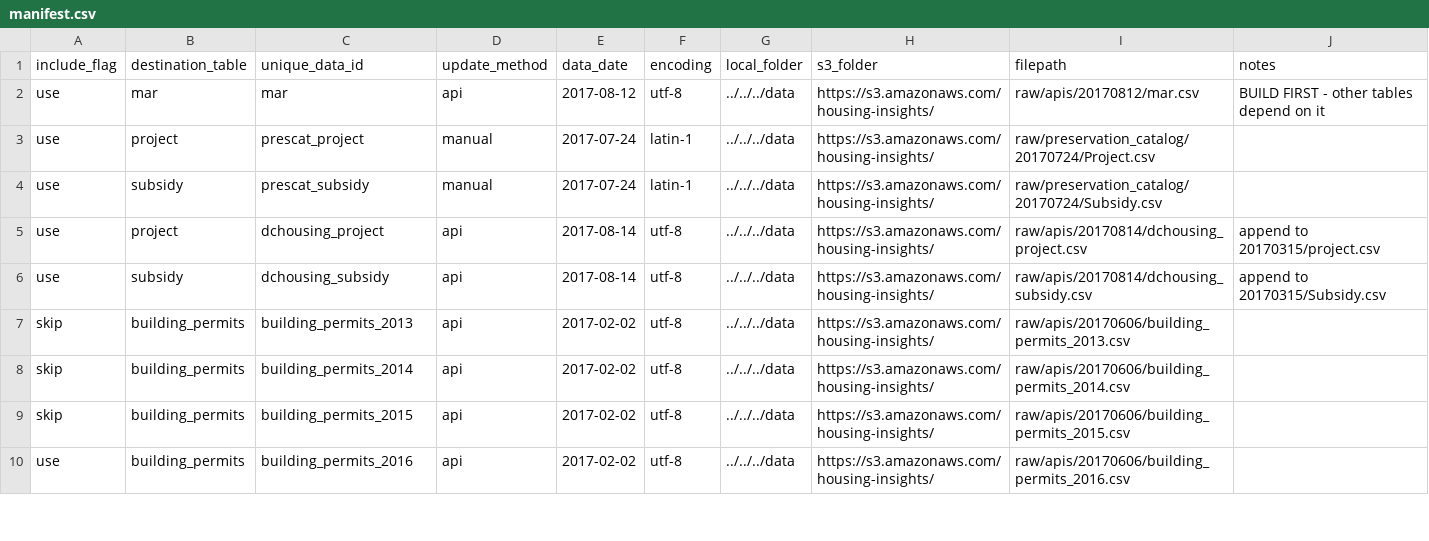
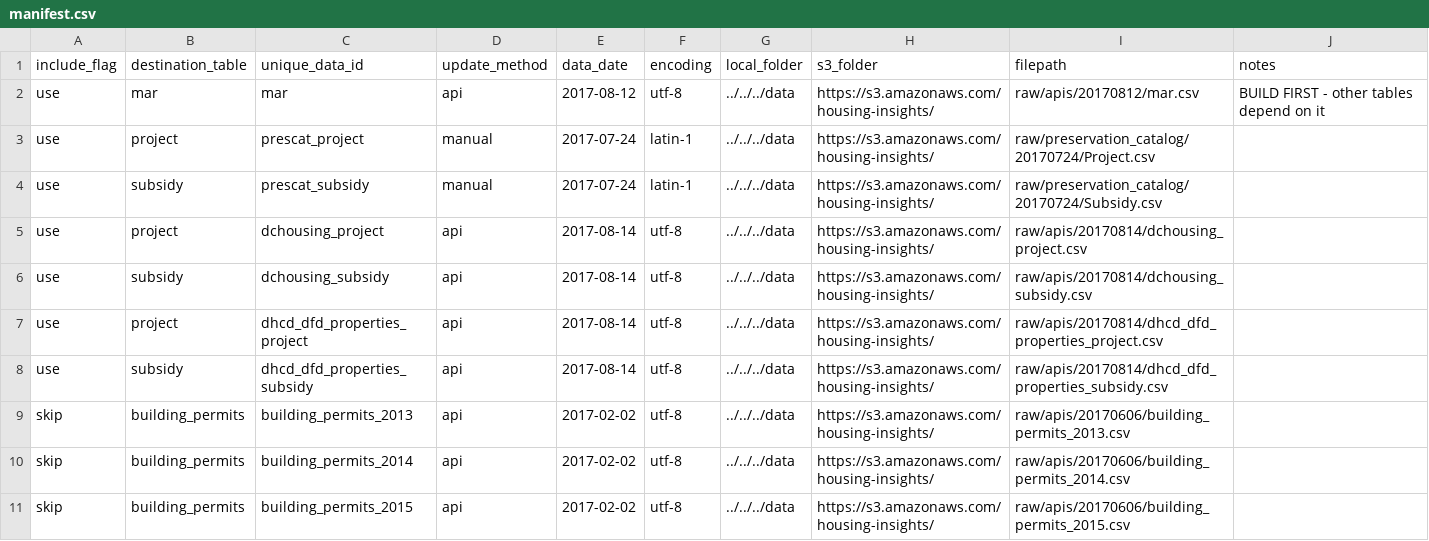
Before and after one commit to focusconsulting/housing-insights, a CSV file: python/scripts/manifest.csv, drawn as a sheet; only a part is shown; the shorter side is filled out with more unchanged rows.

Commit message:
Fixes some ingestion stuff so that the DHCD data set can be loaded into the database.

```diff
--- a/python/scripts/manifest.csv
+++ b/python/scripts/manifest.csv
@@ -4,4 +4,6 @@ use,project,prescat_project,manual,2017-07-24,latin-1,../../../data,https://s3.a
 use,subsidy,prescat_subsidy,manual,2017-07-24,latin-1,../../../data,https://s3.amazonaws.com/housing-insights/,raw/preservation_catalog/20170724/Subsidy.csv,
-use,project,dchousing_project,api,2017-08-14,utf-8,../../../data,https://s3.amazonaws.com/housing-insights/,raw/apis/20170814/dchousing_project.csv,append to 20170315/project.csv
-use,subsidy,dchousing_subsidy,api,2017-08-14,utf-8,../../../data,https://s3.amazonaws.com/housing-insights/,raw/apis/20170814/dchousing_subsidy.csv,append to 20170315/Subsidy.csv
+use,project,dchousing_project,api,2017-08-14,utf-8,../../../data,https://s3.amazonaws.com/housing-insights/,raw/apis/20170814/dchousing_project.csv,
+use,subsidy,dchousing_subsidy,api,2017-08-14,utf-8,../../../data,https://s3.amazonaws.com/housing-insights/,raw/apis/20170814/dchousing_subsidy.csv,
+use,project,dhcd_dfd_properties_project,api,2017-08-14,utf-8,../../../data,https://s3.amazonaws.com/housing-insights/,raw/apis/20170814/dhcd_dfd_properties_project.csv,
+use,subsidy,dhcd_dfd_properties_subsidy,api,2017-08-14,utf-8,../../../data,https://s3.amazonaws.com/housing-insights/,raw/apis/20170814/dhcd_dfd_properties_subsidy.csv,
 skip,building_permits,building_permits_2013,api,2017-02-02,utf-8,../../../data,https://s3.amazonaws.com/housing-insights/,raw/apis/20170606/building_permits_2013.csv,
```
Also changed, not shown: 1 other file.
